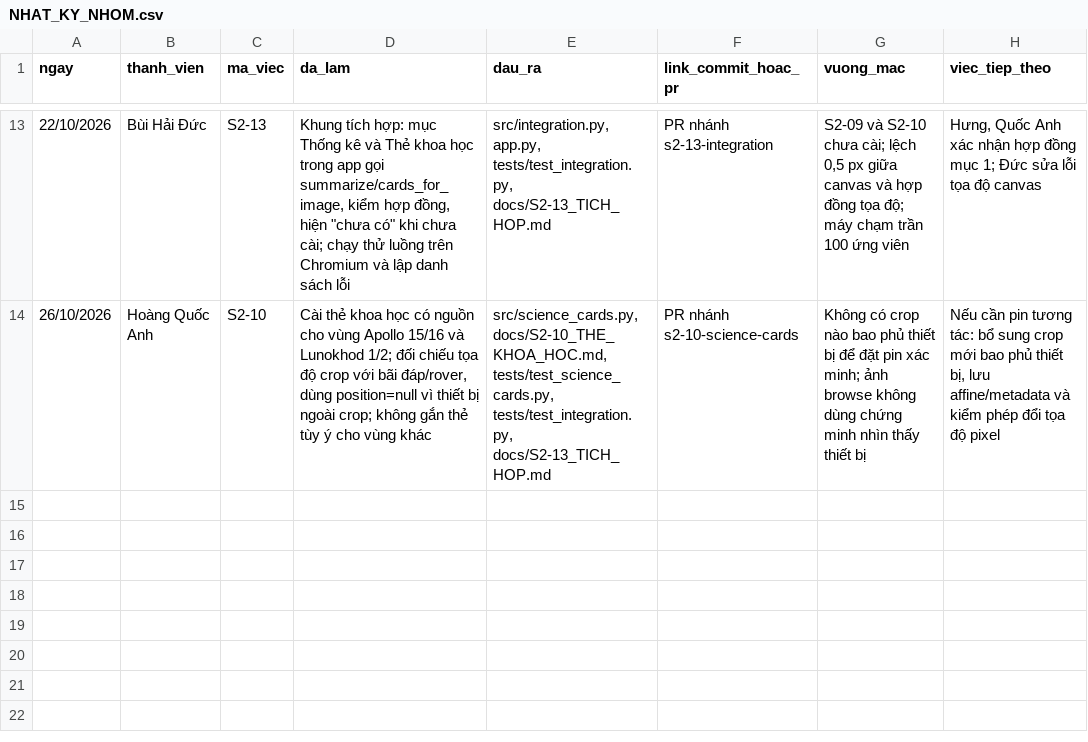
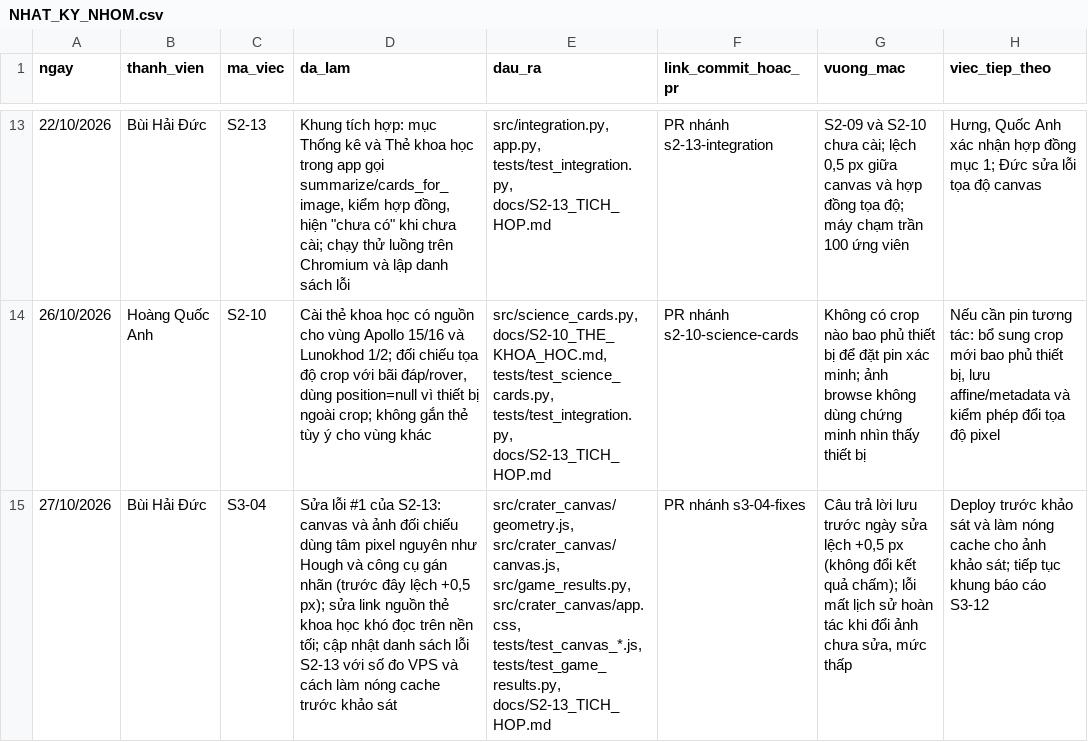
Before and after one commit to Duckcy-Bui/nasa24-crater-stem, a CSV file: docs/NHAT_KY_NHOM.csv, drawn as a sheet; only a part is shown, gaps mark what is left out; the diff names each change by its address in the sheet, - before the commit and + after, or states it on an @@ line.

```diff
--- a/docs/NHAT_KY_NHOM.csv
+++ b/docs/NHAT_KY_NHOM.csv
+row 15: 27/10/2026 | Bùi Hải Đức | S3-04 | Sửa lỗi #1 của S2-13: canvas và ảnh đối chiếu dùng tâm pixel nguyên như Hough và công cụ gán nhãn (trước đây lệch +0,5 px); sửa link nguồn thẻ khoa học khó đọc trên nền tối; cập nhật danh sách lỗi S2-13 với số đo VPS và cách làm nóng cache trước khảo sát | src/crater_canvas/geometry.js, src/crater_canvas/canvas.js, src/game_results.py, src/crater_canvas/app.css, tests/test_canvas_*.js, tests/test_game_results.py, docs/S2-13_TICH_HOP.md | PR nhánh s3-04-fixes | Câu trả lời lưu trước ngày sửa lệch +0,5 px (không đổi kết quả chấm); lỗi mất lịch sử hoàn tác khi đổi ảnh chưa sửa, mức thấp | Deploy trước khảo sát và làm nóng cache cho ảnh khảo sát; tiếp tục khung báo cáo S3-12
```
Also changed, not shown: 12 other files.
